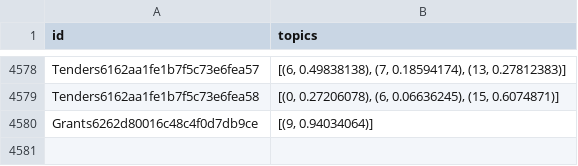
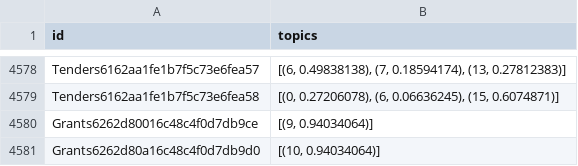
Before and after one commit to PipelineBot01/TendersPlus, a CSV file: matcher/tenders/assets/matching_result_by_lda.csv, drawn as a sheet; only a part is shown, gaps mark what is left out.

```diff
--- a/matcher/tenders/assets/matching_result_by_lda.csv
+++ b/matcher/tenders/assets/matching_result_by_lda.csv
@@ -4580 +4580,2 @@ Tenders6162aa1fe1b7f5c73e6fea58,"[(0, 0.27206078), (6, 0.06636245), (15, 0.60748
 Grants6262d80016c48c4f0d7db9ce,"[(9, 0.94034064)]"
+Grants6262d80a16c48c4f0d7db9d0,"[(10, 0.94034064)]"
```
Also changed, not shown: matcher/researcher/assets/reg_researcher_info.csv, matcher/researcher/assets/tag_division_map.csv, 8 other files.
